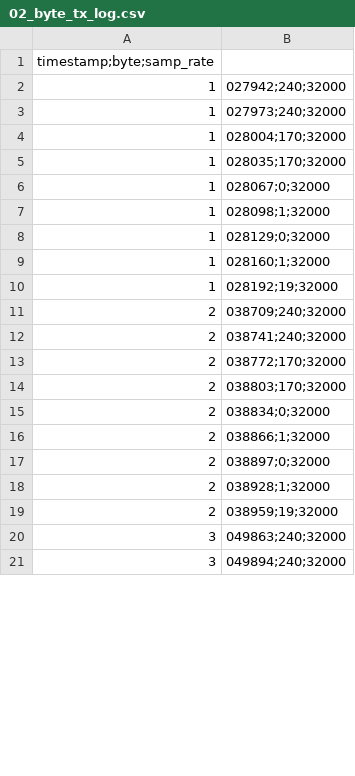
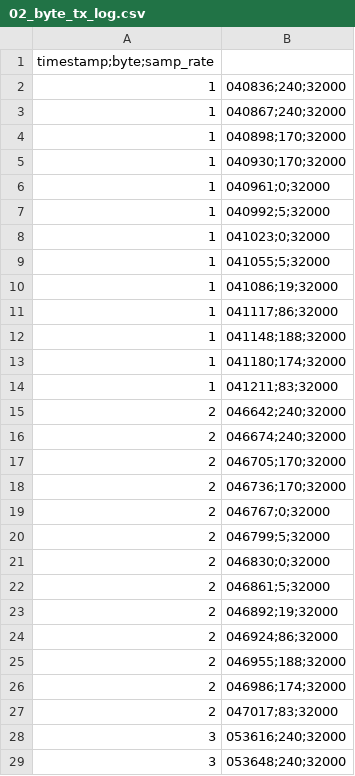
Before and after one commit to yabool2001/gnuradio, a CSV file: sandbox/02_byte_tx_log.csv, drawn as a sheet; only a part is shown; the diff covers the shown part only.

```diff
--- a/sandbox/02_byte_tx_log.csv
+++ b/sandbox/02_byte_tx_log.csv
@@ -1,21 +1,29 @@
 timestamp;byte;samp_rate
-1,027942;240;32000
-1,027973;240;32000
-1,028004;170;32000
-1,028035;170;32000
-1,028067;0;32000
-1,028098;1;32000
-1,028129;0;32000
-1,028160;1;32000
-1,028192;19;32000
-2,038709;240;32000
-2,038741;240;32000
-2,038772;170;32000
-2,038803;170;32000
-2,038834;0;32000
-2,038866;1;32000
-2,038897;0;32000
-2,038928;1;32000
-2,038959;19;32000
-3,049863;240;32000
-3,049894;240;32000
+1,040836;240;32000
+1,040867;240;32000
+1,040898;170;32000
+1,040930;170;32000
+1,040961;0;32000
+1,040992;5;32000
+1,041023;0;32000
+1,041055;5;32000
+1,041086;19;32000
+1,041117;86;32000
+1,041148;188;32000
+1,041180;174;32000
+1,041211;83;32000
+2,046642;240;32000
+2,046674;240;32000
+2,046705;170;32000
+2,046736;170;32000
+2,046767;0;32000
+2,046799;5;32000
+2,046830;0;32000
+2,046861;5;32000
+2,046892;19;32000
+2,046924;86;32000
+2,046955;188;32000
+2,046986;174;32000
+2,047017;83;32000
+3,053616;240;32000
+3,053648;240;32000
```
Also changed, not shown: 34 added rows and 16 edited cells elsewhere in this file, sandbox/01_byte_tx_log.csv, sandbox/03_byte_rx_log.csv, 6 other files.
